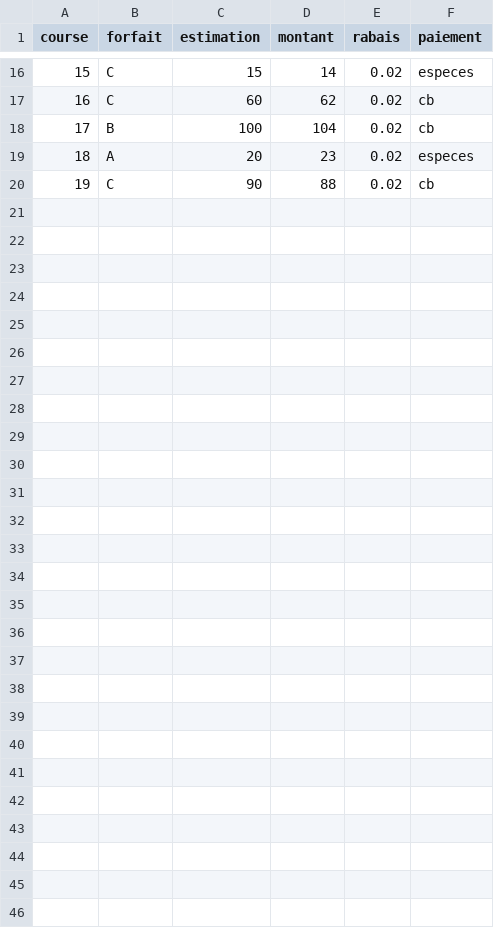
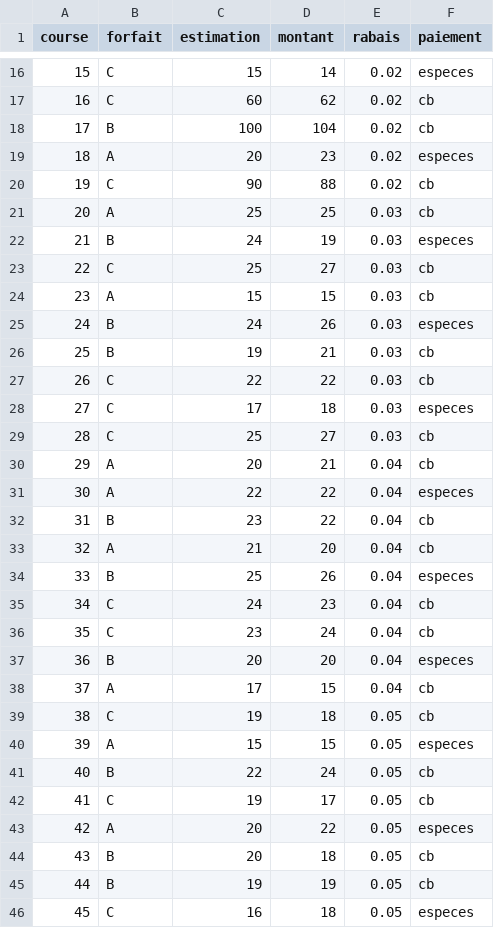
Before and after one commit to RaphaelPizzo/G8-Statistiques, a CSV file: data/factures.csv, drawn as a sheet; only a part is shown, gaps mark what is left out.

Commit message:
Modif data courses, factures et positions

```diff
--- a/data/factures.csv
+++ b/data/factures.csv
@@ -20 +20,27 @@ course,forfait,estimation,montant,rabais,paiement
 19,C,90,88,0.02,cb
+20,A,25,25,0.03,cb
+21,B,24,19,0.03,especes
+22,C,25,27,0.03,cb
+23,A,15,15,0.03,cb
+24,B,24,26,0.03,especes
+25,B,19,21,0.03,cb
+26,C,22,22,0.03,cb
+27,C,17,18,0.03,especes
+28,C,25,27,0.03,cb
+29,A,20,21,0.04,cb
+30,A,22,22,0.04,especes
+31,B,23,22,0.04,cb
+32,A,21,20,0.04,cb
+33,B,25,26,0.04,especes
+34,C,24,23,0.04,cb
+35,C,23,24,0.04,cb
+36,B,20,20,0.04,especes
+37,A,17,15,0.04,cb
+38,C,19,18,0.05,cb
+39,A,15,15,0.05,especes
+40,B,22,24,0.05,cb
+41,C,19,17,0.05,cb
+42,A,20,22,0.05,especes
+43,B,20,18,0.05,cb
+44,B,19,19,0.05,cb
+45,C,16,18,0.05,especes
```
Also changed, not shown: data/courses.csv, data/positions.csv.
